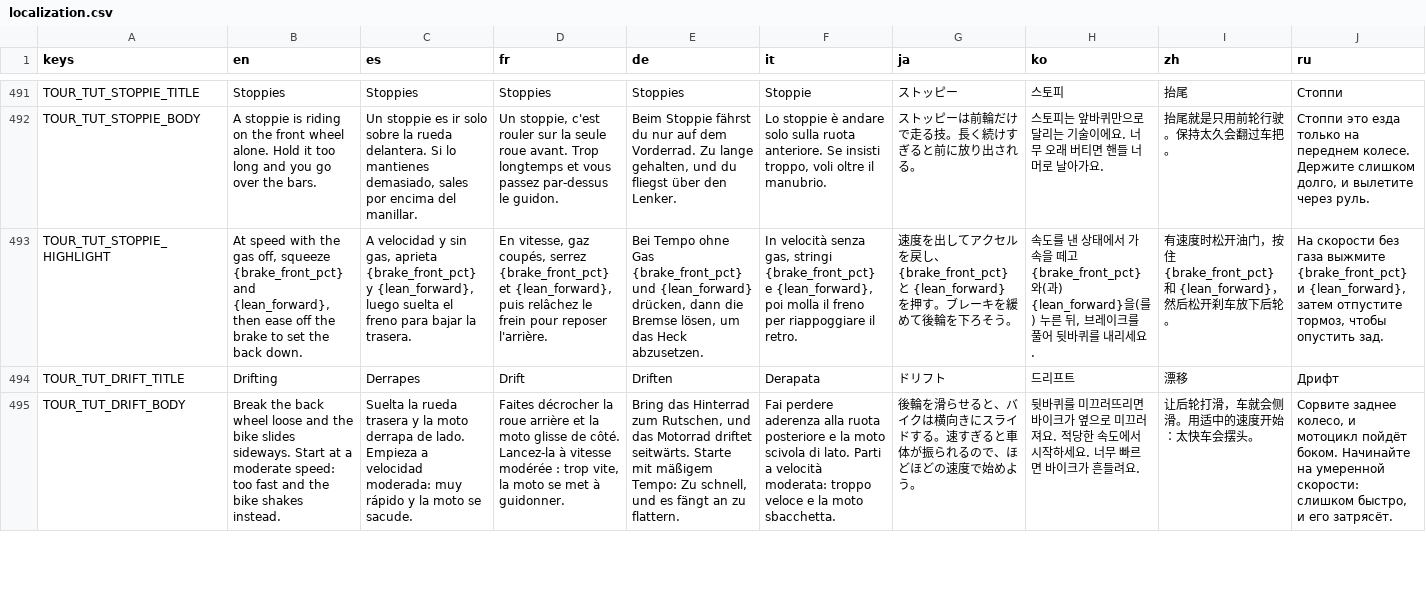
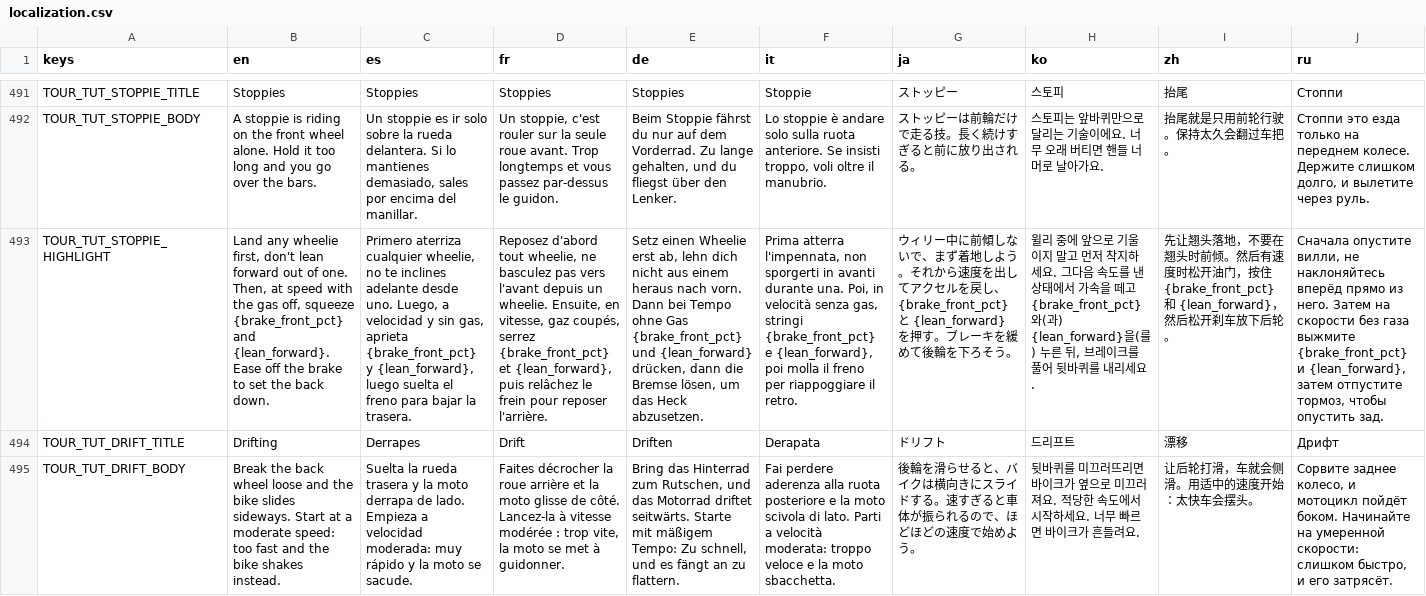
Before and after one commit to ssebs/DankNooner, a CSV file: v2/localization/localization.csv, drawn as a sheet; only a part is shown, gaps mark what is left out; the diff covers the shown part only; the diff names each change by its address in the sheet, - before the commit and + after, or states it on an @@ line.

```diff
--- a/v2/localization/localization.csv
+++ b/v2/localization/localization.csv
-B493 (en): At speed with the gas off, squeeze {brake_front_pct} and {lean_forward}, then ease off the…
+B493 (en): Land any wheelie first, don't lean forward out of one. Then, at speed with the gas off, squeeze {brake_front_pct} and {lean_forward}. Ease off the…
-C493 (es): A velocidad y…
+C493 (es): Primero aterriza cualquier wheelie, no te inclines adelante desde uno. Luego, a velocidad y…
-D493 (fr): En vitesse, gaz…
+D493 (fr): Reposez d'abord tout wheelie, ne basculez pas vers l'avant depuis un wheelie. Ensuite, en vitesse, gaz…
-E493 (de): Bei Tempo ohne…
+E493 (de): Setz einen Wheelie erst ab, lehn dich nicht aus einem heraus nach vorn. Dann bei Tempo ohne…
-F493 (it): In velocità senza…
+F493 (it): Prima atterra l'impennata, non sporgerti in avanti durante una. Poi, in velocità senza…
-G493 (ja): 速度を出…
+G493 (ja): ウィリー中に前傾しないで、まず着地しよう。それから速度を出…
-H493 (ko): 속도를…
+H493 (ko): 윌리 중에 앞으로 기울이지 말고 먼저 착지하세요. 그다음 속도를…
-I493 (zh): 有速度时…
+I493 (zh): 先让翘头落地，不要在翘头时前倾。然后有速度时…
-J493 (ru): На скорости без…
+J493 (ru): Сначала опустите вилли, не наклоняйтесь вперёд прямо из него. Затем на скорости без…
```
Also changed, not shown: 1 edited cell elsewhere in this file, 25 other files.
